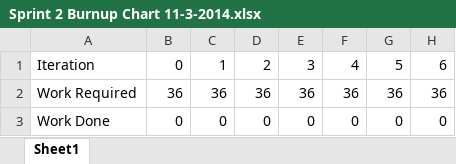
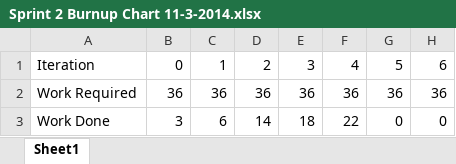
Before and after one commit to JeffreyBPetersen/Llama-Food-Puzzle-Game, an Excel workbook: docs/Sprint 2 Burnup Chart 11-3-2014.xlsx, sheet Sheet1, drawn as a sheet; values as stored, in another font and other column widths than the file's, no borders; charts and pictures not drawn; the diff names each change by its address in the sheet, - before the commit and + after, or states it on an @@ line.

Commit message:
Deliverables 11/10
Updated Scrum Board + Sprint 2 Burnup Chart

```diff
--- a/docs/Sprint 2 Burnup Chart 11-3-2014.xlsx (sheet Sheet1)
+++ b/docs/Sprint 2 Burnup Chart 11-3-2014.xlsx (sheet Sheet1)
-B3: 0
+B3: 3
-C3: 0
+C3: 6
-D3: 0
+D3: 14
-E3: 0
+E3: 18
-F3: 0
+F3: 22
```
Also changed, not shown: charts or pictures, 1 other file.
